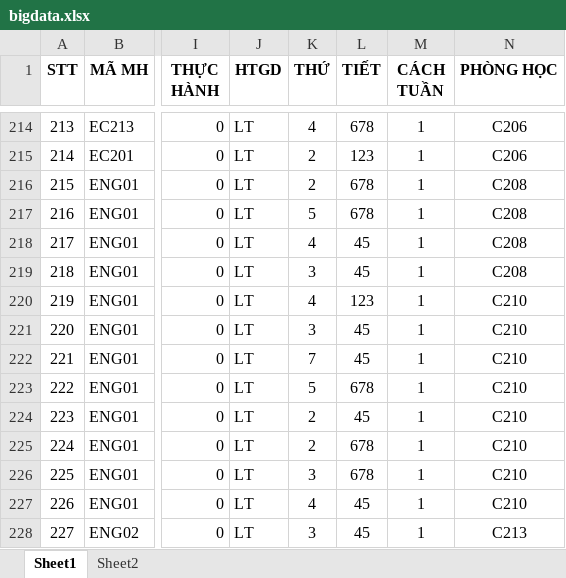
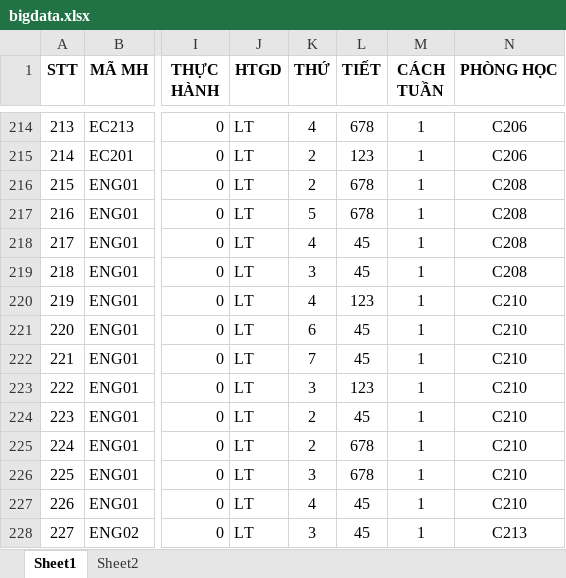
Before and after one commit to phatnt99/timetable-maker, an Excel workbook: public/bigdata.xlsx, sheet Sheet1, drawn as a sheet; only a part is shown, gaps mark what is left out; values as stored, in another font and other column widths than the file's, no borders; the diff names each change by its address in the sheet, - before the commit and + after, or states it on an @@ line.

Commit message:
fix av

```diff
--- a/public/bigdata.xlsx (sheet Sheet1)
+++ b/public/bigdata.xlsx (sheet Sheet1)
-K221 (THỨ): 3
+K221 (THỨ): 6
-K223 (THỨ): 5
+K223 (THỨ): 3
-L223 (TIẾT): 678
+L223 (TIẾT): 123
```
